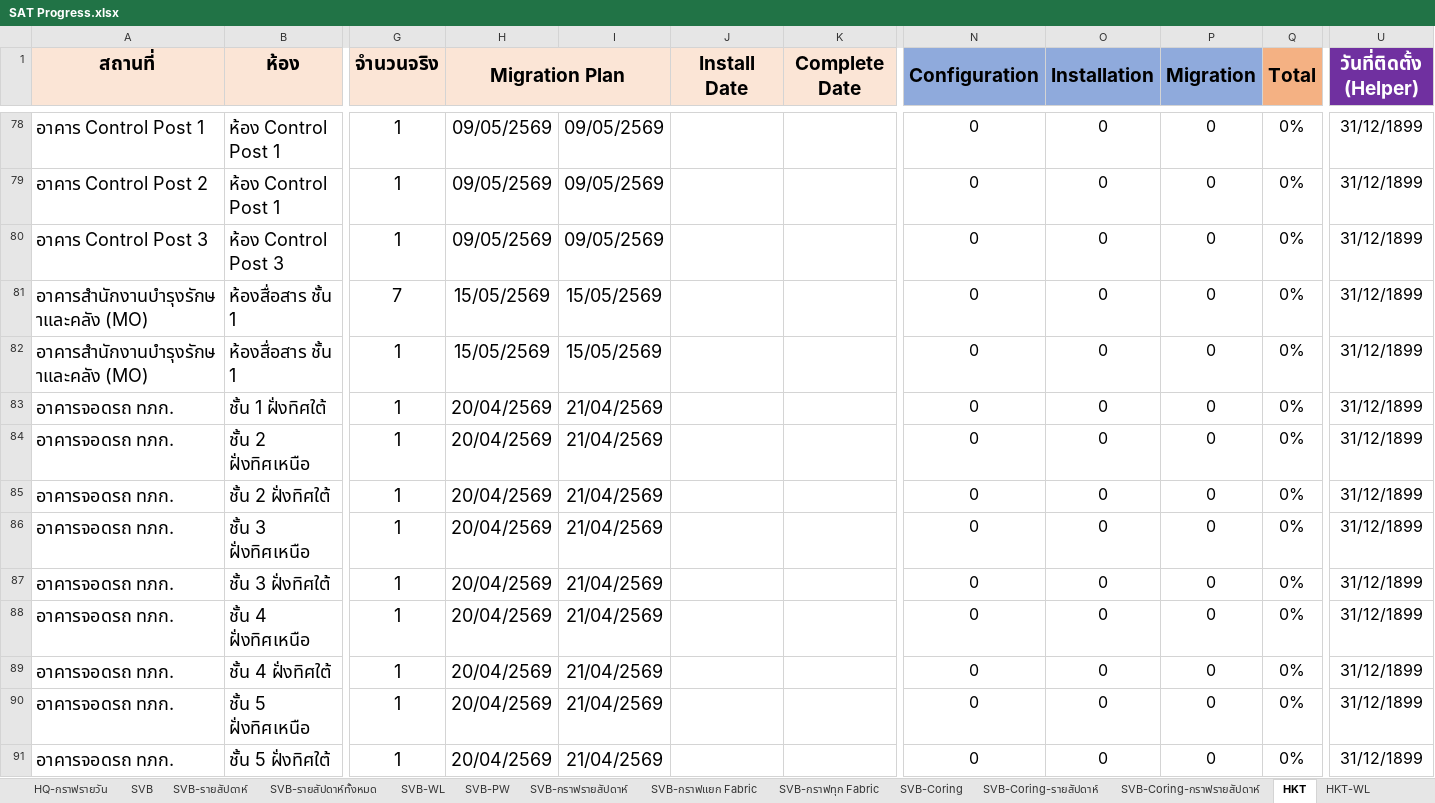
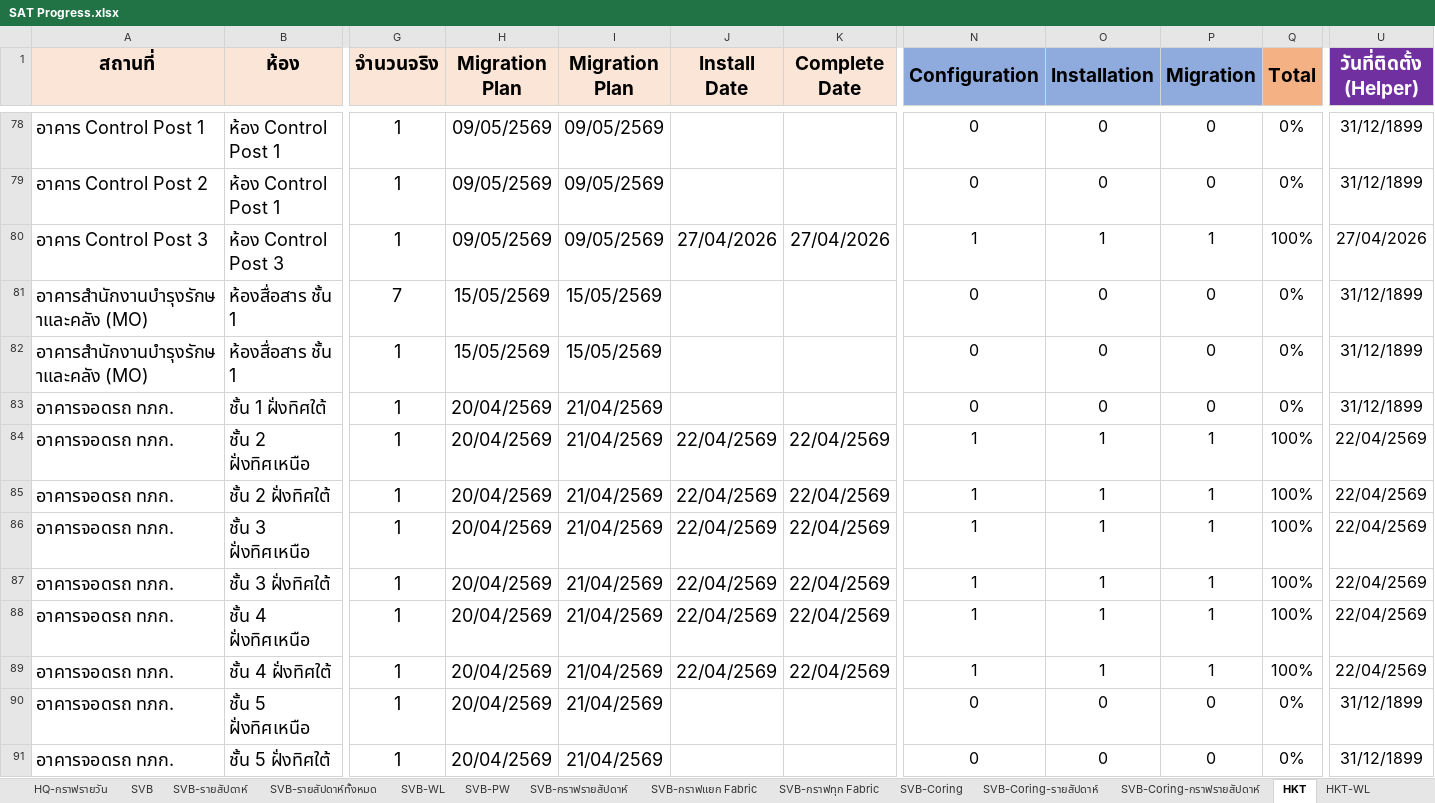
Before and after one commit to watanyu158/HQ-Migr-Dashboard, an Excel workbook: backend/SAT Progress.xlsx, sheet HKT, drawn as a sheet; only a part is shown, gaps mark what is left out; values as stored, in another font and other column widths than the file's, no borders; removed rows and columns are numbered as before the commit, all else as after; the diff covers the shown part only; the diff names each change by its address in the sheet, - before the commit and + after, or states it on an @@ line.

```diff
--- a/backend/SAT Progress.xlsx (sheet HKT)
+++ b/backend/SAT Progress.xlsx (sheet HKT)
-H1:I1 merged
-I1: (empty)
+I1: Migration Plan
-J80 (Install Date): (empty)
+J80 (Install Date): 27/04/2026
-K80 (Complete Date): (empty)
+K80 (Complete Date): 27/04/2026
-N80 (Configuration): 0
+N80 (Configuration): 1
-O80 (Installation): 0
+O80 (Installation): 1
-P80 (Migration): 0
+P80 (Migration): 1
-Q80 (Total): 0%
+Q80 (Total): 100%
-U80 (วันที่ติดตั้ง (Helper)): 31/12/1899
+U80 (วันที่ติดตั้ง (Helper)): 27/04/2026
-J84:J89 (Install Date): (empty)
+J84:J89 (Install Date): 22/04/2569
-K84:K89 (Complete Date): (empty)
+K84:K89 (Complete Date): 22/04/2569
-N84:N89 (Configuration): 0
+N84:N89 (Configuration): 1
-O84:O89 (Installation): 0
+O84:O89 (Installation): 1
-P84:P89 (Migration): 0
+P84:P89 (Migration): 1
-Q84:Q89 (Total): 0%
+Q84:Q89 (Total): 100%
-U84:U89 (วันที่ติดตั้ง (Helper)): 31/12/1899
+U84:U89 (วันที่ติดตั้ง (Helper)): 22/04/2569
```
Also changed, not shown: 10 added rows, 192 edited cells, cell formats and merged cells elsewhere in this sheet, sheet HKT-WL, sheet Dashboard-WL, charts or pictures.
